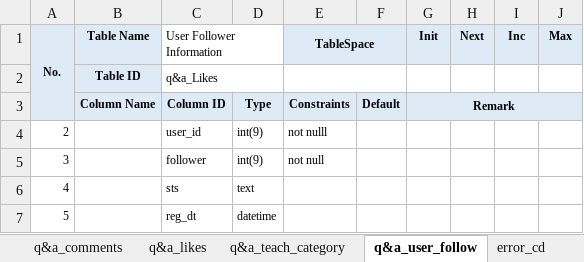
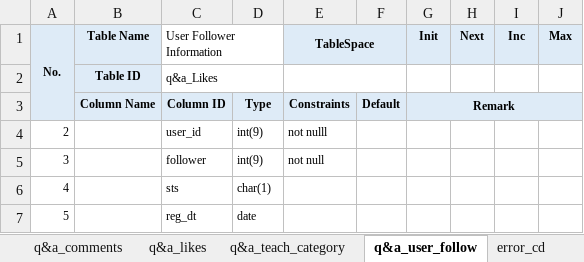
Before and after one commit to ekosal2014/QNA, an Excel workbook: Q_AND_A/src/main/resources/templates/documents/Q&A.xlsx, sheet q&a_user_follow, drawn as a sheet; values as stored, in another font and other column widths than the file's, no borders; the diff names each change by its address in the sheet, - before the commit and + after, or states it on an @@ line.

```diff
--- a/Q_AND_A/src/main/resources/templates/documents/Q&A.xlsx (sheet q&a_user_follow)
+++ b/Q_AND_A/src/main/resources/templates/documents/Q&A.xlsx (sheet q&a_user_follow)
-D6: text
+D6: char(1)
-D7: datetime
+D7: date
```
Also changed, not shown: sheet q&a_acticle, sheet q&a_comments, 7 other files.
